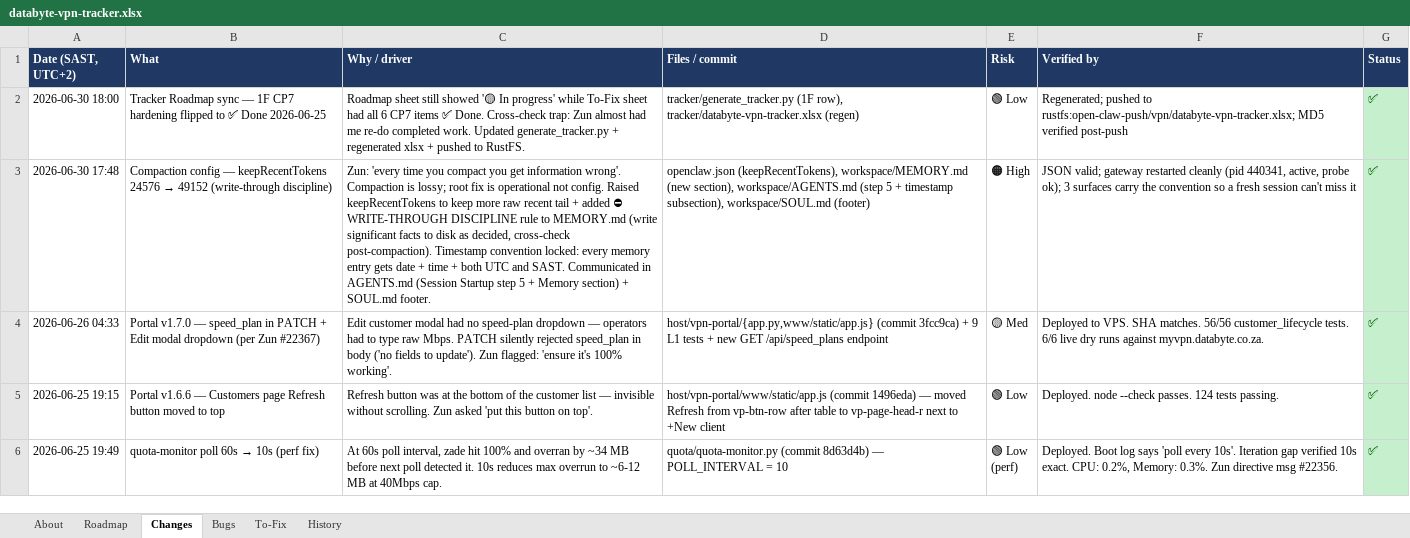
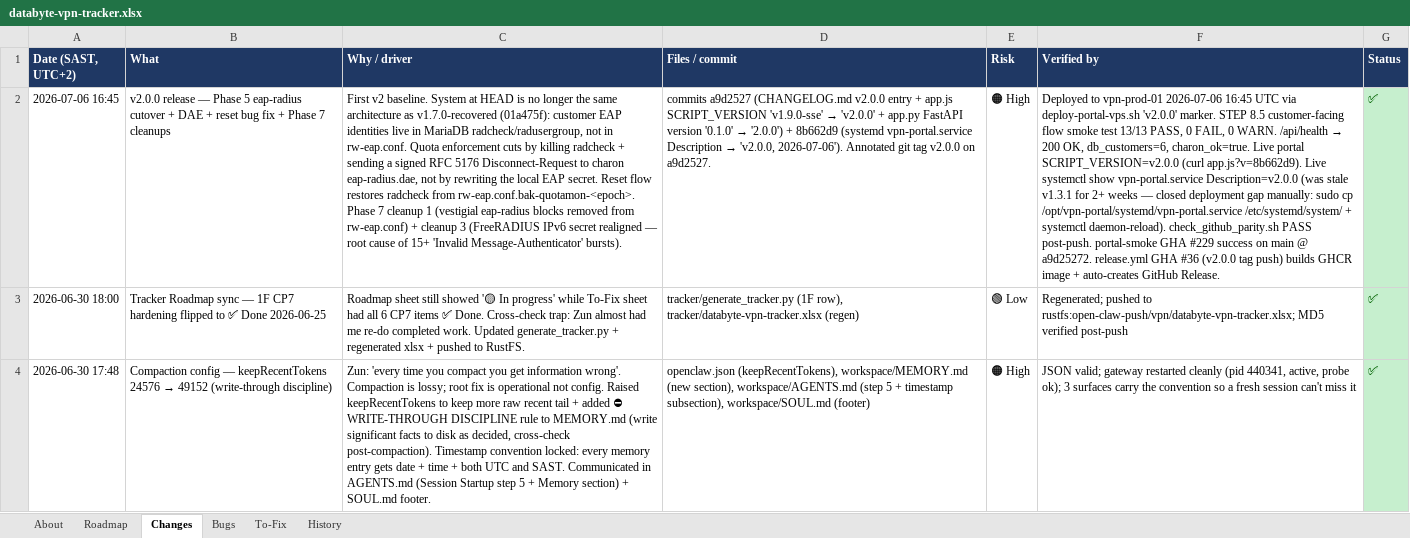
Before and after one commit to Dippie-WP/databyte-Ikev2, an Excel workbook: tracker/databyte-vpn-tracker.xlsx, sheet Changes, drawn as a sheet; only a part is shown; the shorter side is filled out with more unchanged rows; values as stored, in another font and other column widths than the file's, no borders; the diff names each change by its address in the sheet, - before the commit and + after, or states it on an @@ line.

Commit message:
tracker: v2.0.0 release row at top of Changes sheet
Captures the v2.0.0 release (commits a9d2527 + 8b662d9, tag v2.0.0,
deployed to vpn-prod-01 2026-07-06 16:45 UTC, STEP 8.5 13/13 PASS,
prod portal SCRIPT_VERSION + systemd Description both v2.0.0).
Replaces the long-rotting 'current shipped: v1.9.x' label.

```diff
--- a/tracker/databyte-vpn-tracker.xlsx (sheet Changes)
+++ b/tracker/databyte-vpn-tracker.xlsx (sheet Changes)
+row 2: 2026-07-06 16:45 | v2.0.0 release — Phase 5 eap-radius cutover + DAE + reset bug fix + Phase 7 cleanups | First v2 baseline. System at HEAD is no longer the same architecture as v1.7.0-recovered (01a475f): customer EAP identities live in MariaDB radcheck/radusergroup, not in rw-eap.conf. Quota enforcement cuts by killing radcheck + sending a signed RFC 5176 Disconnect-Request to charon eap-radius.dae, not by rewriting the local EAP secret. Reset flow restores radcheck from rw-eap.conf.bak-quotamon-<epoch>. Phase 7 cleanup 1 (vestigial eap-radius blocks removed from rw-eap.conf) + cleanup 3 (FreeRADIUS IPv6 secret realigned — root cause of 15+ 'Invalid Message-Authenticator' bursts). | commits a9d2527 (CHANGELOG.md v2.0.0 entry + app.js SCRIPT_VERSION 'v1.9.0-sse' → 'v2.0.0' + app.py FastAPI version '0.1.0' → '2.0.0') + 8b662d9 (systemd vpn-portal.service Description → 'v2.0.0, 2026-07-06'). Annotated git tag v2.0.0 on a9d2527. | 🟠 High | Deployed to vpn-prod-01 2026-07-06 16:45 UTC via deploy-portal-vps.sh 'v2.0.0' marker. STEP 8.5 customer-facing flow smoke test 13/13 PASS, 0 FAIL, 0 WARN. /api/health → 200 OK, db_customers=6, charon_ok=true. Live portal SCRIPT_VERSION=v2.0.0 (curl app.js?v=8b662d9). Live systemctl show vpn-portal.service Description=v2.0.0 (was stale v1.3.1 for 2+ weeks — closed deployment gap manually: sudo cp /opt/vpn-portal/systemd/vpn-portal.service /etc/systemd/system/ + systemctl daemon-reload). check_github_parity.sh PASS post-push. portal-smoke GHA #229 success on main @ a9d25272. release.yml GHA #36 (v2.0.0 tag push) builds GHCR image + auto-creates GitHub Release. | ✅
```
Also changed, not shown: sheet About, 1 other file.
